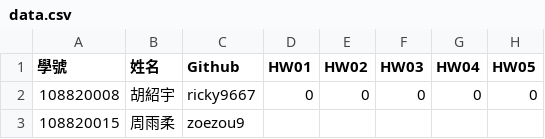
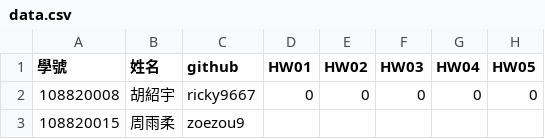
Before and after one commit to tjhsieh/tjhsieh.github.io, a CSV file: c/ct/ct2023s/syllabus/grade/csv/data.csv, drawn as a sheet; only a part is shown; the diff names each change by its address in the sheet, - before the commit and + after, or states it on an @@ line.

Commit message:
Update data.csv

```diff
--- a/c/ct/ct2023s/syllabus/grade/csv/data.csv
+++ b/c/ct/ct2023s/syllabus/grade/csv/data.csv
-C1: Github
+C1: github
```
